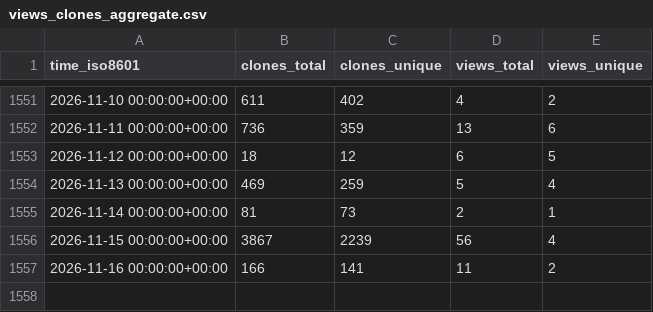
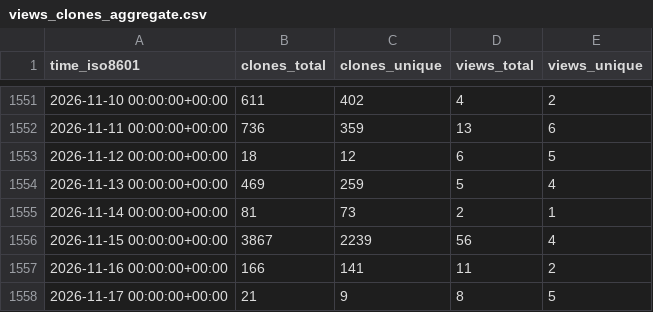
Before and after one commit to saltydk/stats, a CSV file: saltyorg/Sandbox/ghrs-data/views_clones_aggregate.csv, drawn as a sheet; only a part is shown, gaps mark what is left out; the diff names each change by its address in the sheet, - before the commit and + after, or states it on an @@ line.

```diff
--- a/saltyorg/Sandbox/ghrs-data/views_clones_aggregate.csv
+++ b/saltyorg/Sandbox/ghrs-data/views_clones_aggregate.csv
+row 1558: 2026-11-17 00:00:00+00:00 | 21 | 9 | 8 | 5
```
Also changed, not shown: 1 other file.
